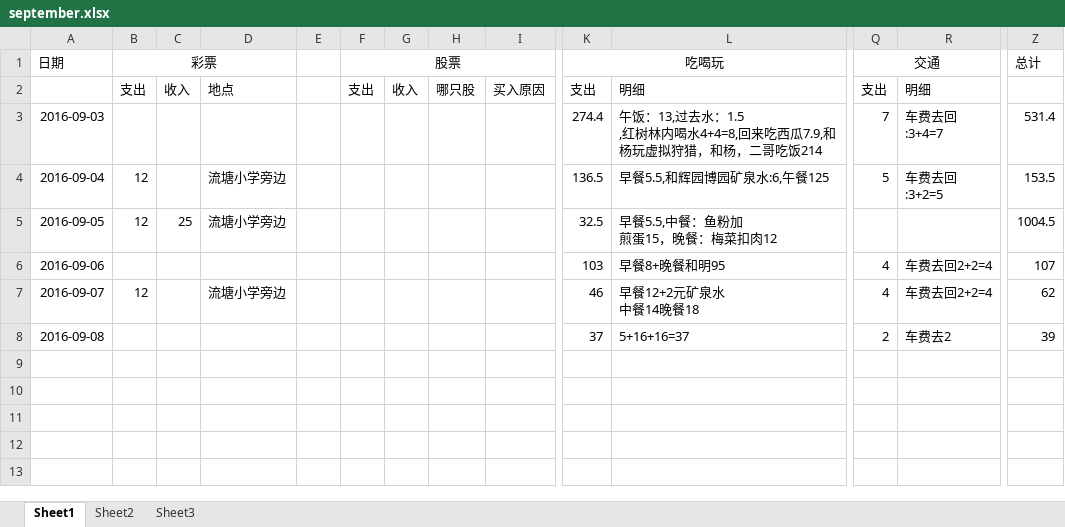
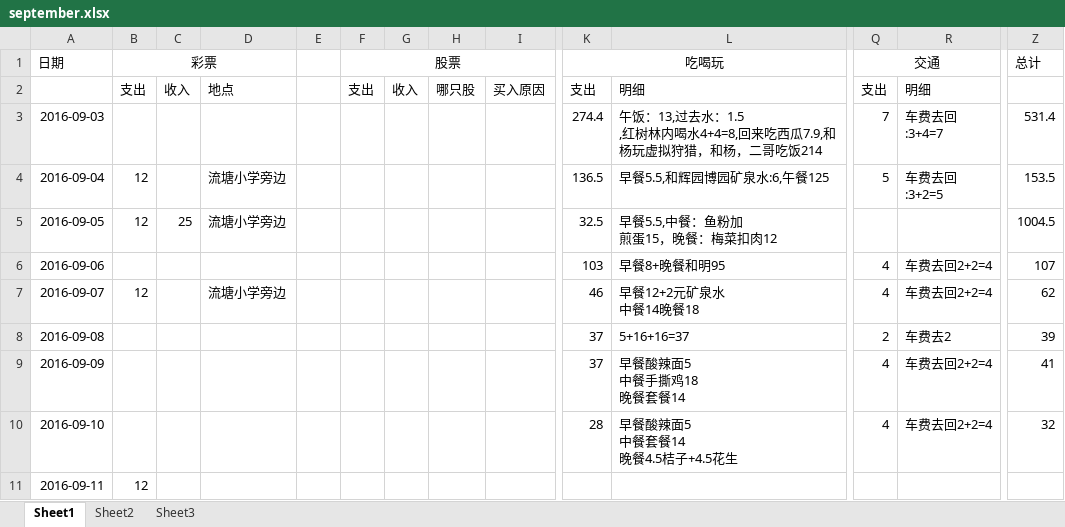
Before and after one commit to wantao/wendang, an Excel workbook: plan/life_cost/september.xlsx, sheet Sheet1, drawn as a sheet; only a part is shown, gaps mark what is left out; values as stored, in another font and other column widths than the file's, no borders; rows hold the shown columns only; ↵ is a line break in a cell; the diff names each change by its address in the sheet, - before the commit and + after, or states it on an @@ line.

```diff
--- a/plan/life_cost/september.xlsx (sheet Sheet1)
+++ b/plan/life_cost/september.xlsx (sheet Sheet1)
+row 9: 2016-09-09 |  |  |  |  |  |  |  |  | 37 | 早餐酸辣面5 ↵ 中餐手撕鸡18 ↵ 晚餐套餐14 | 4 | 车费去回2+2=4 | 41
+row 10: 2016-09-10 |  |  |  |  |  |  |  |  | 28 | 早餐酸辣面5 ↵ 中餐套餐14 ↵ 晚餐4.5桔子+4.5花生 | 4 | 车费去回2+2=4 | 32
+row 11: 2016-09-11 | 12
```
Also changed, not shown: plan/exercise/september.xlsx, plan/work/september.xlsx, 1 other file.
